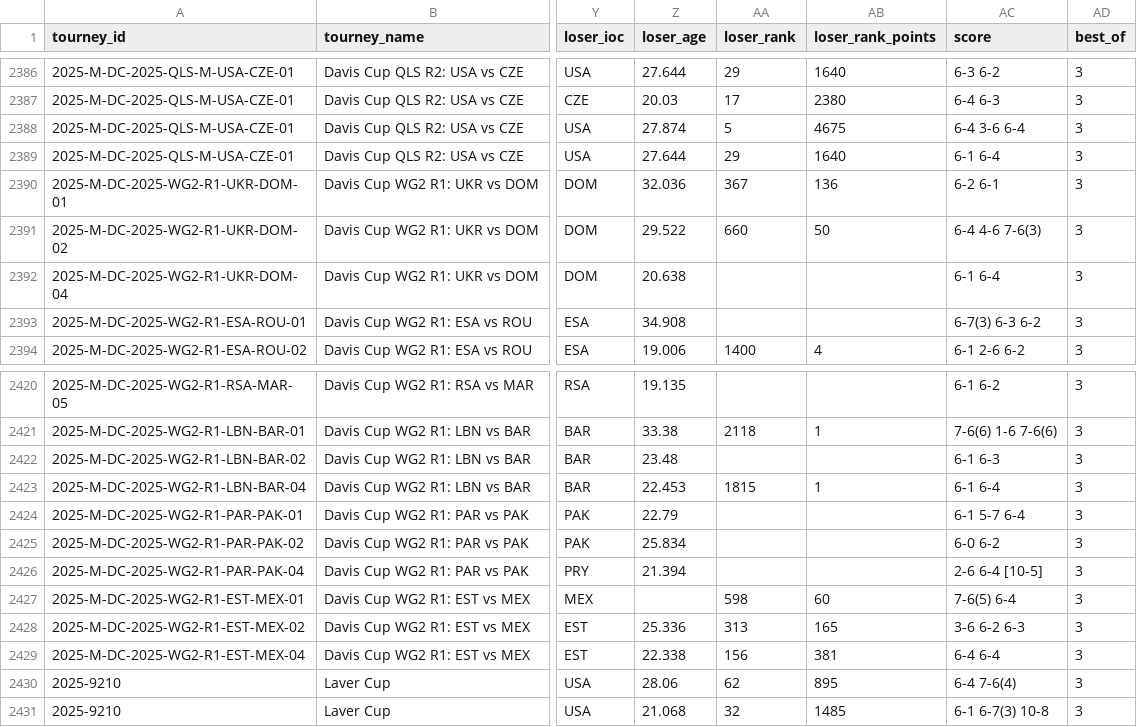
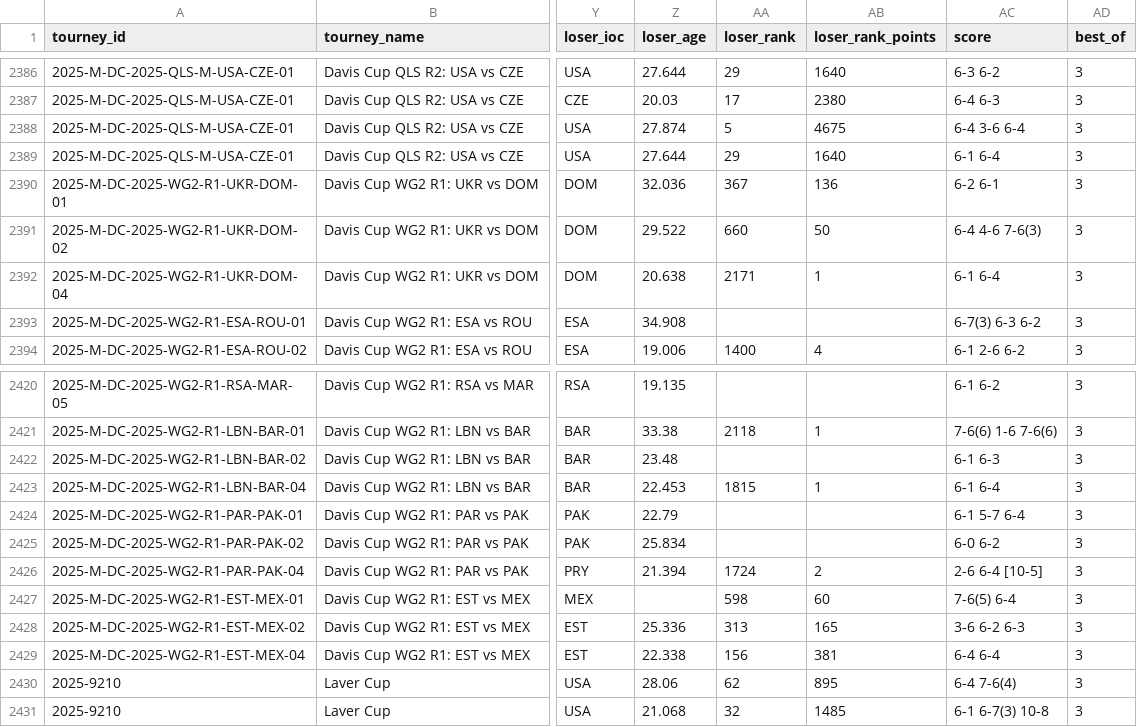
Before and after one commit to nickmac22-ui/Tennis-Data, a CSV file: data/atp_matches_2025.csv, drawn as a sheet; only a part is shown, gaps mark what is left out; the diff covers the shown part only; the diff names each change by its address in the sheet, - before the commit and + after, or states it on an @@ line.

```diff
--- a/data/atp_matches_2025.csv
+++ b/data/atp_matches_2025.csv
-AA2392 (loser_rank): (empty)
+AA2392 (loser_rank): 2171
-AB2392 (loser_rank_points): (empty)
+AB2392 (loser_rank_points): 1
-AA2426 (loser_rank): (empty)
+AA2426 (loser_rank): 1724
-AB2426 (loser_rank_points): (empty)
+AB2426 (loser_rank_points): 2
```
Also changed, not shown: 14 edited cells elsewhere in this file, data/atp_matches_2026.csv, data/lower_qual_2026.csv, 3 other files.
